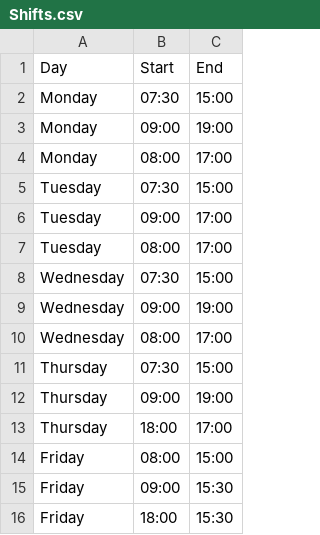
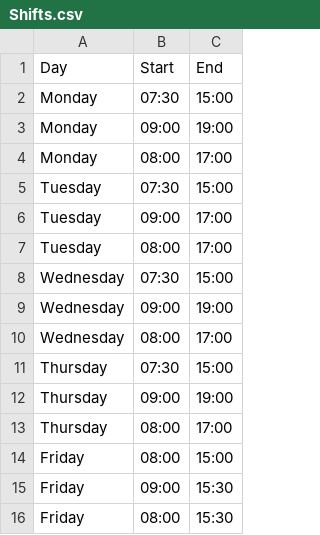
Before and after one commit to Ruttimanisk/P2, a CSV file: algorithm/Shifts.csv, drawn as a sheet.

```diff
--- a/algorithm/Shifts.csv
+++ b/algorithm/Shifts.csv
@@ -12,5 +12,5 @@ Thursday,07:30,15:00
 Thursday,09:00,19:00
-Thursday,18:00,17:00
+Thursday,08:00,17:00
 Friday,08:00,15:00
 Friday,09:00,15:30
-Friday,18:00,15:30
+Friday,08:00,15:30
```
Also changed, not shown: 1 other file.
